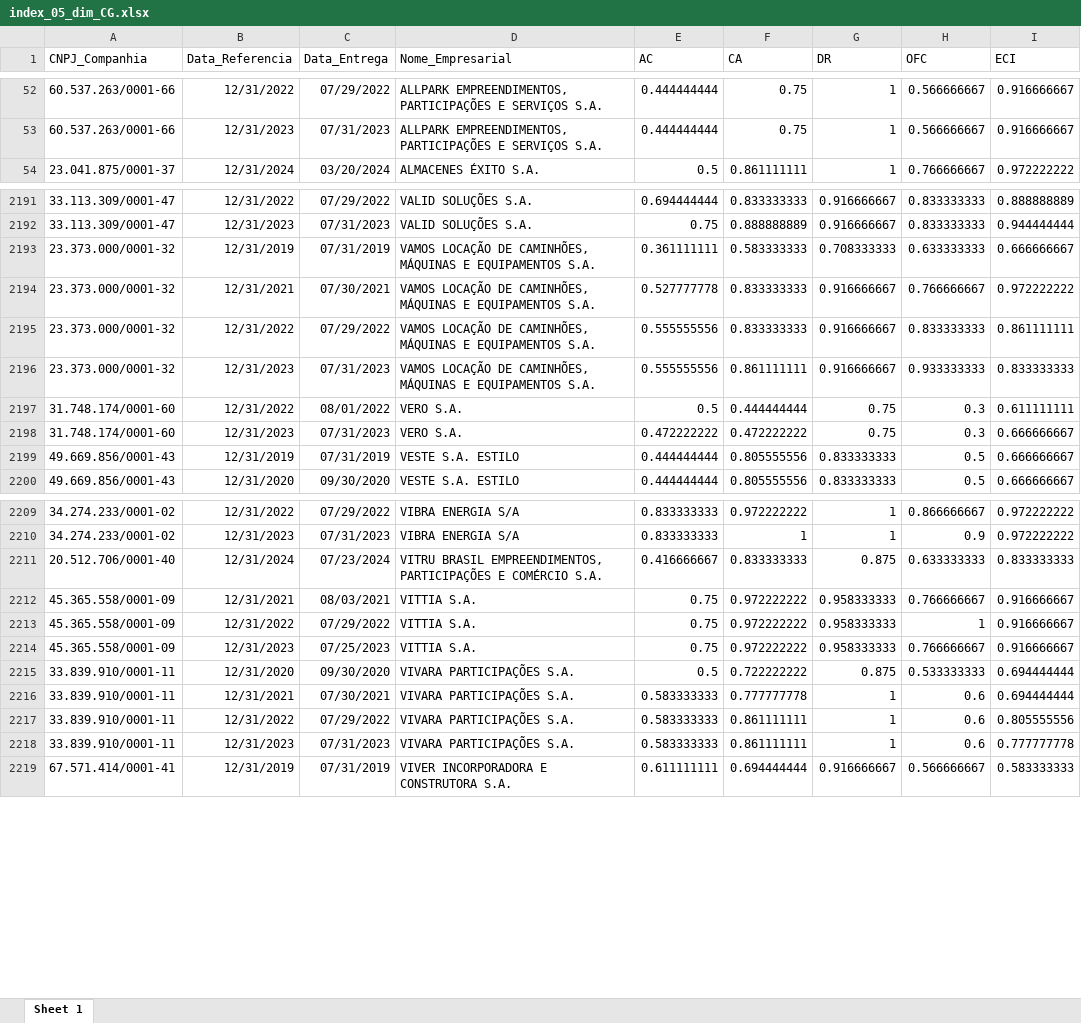
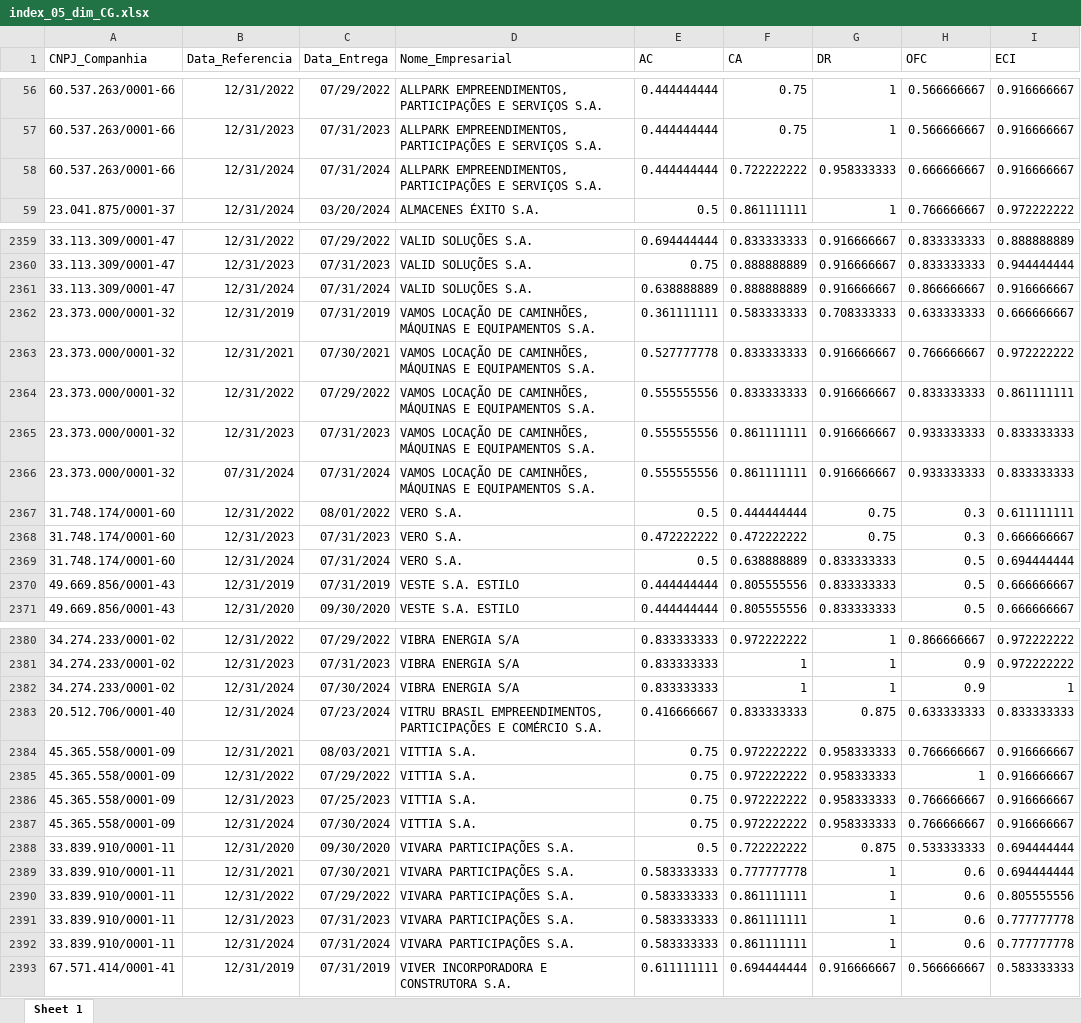
Before and after one commit to mvlp/celta, an Excel workbook: docs/index_05_dim_CG.xlsx, sheet Sheet 1, drawn as a sheet; only a part is shown, gaps mark what is left out; values as stored, in another font and other column widths than the file's, no borders; the diff covers the shown part only; the diff names each change by its address in the sheet, - before the commit and + after, or states it on an @@ line.

```diff
--- a/docs/index_05_dim_CG.xlsx (sheet Sheet 1)
+++ b/docs/index_05_dim_CG.xlsx (sheet Sheet 1)
+row 58: 60.537.263/0001-66 | 12/31/2024 | 07/31/2024 | ALLPARK EMPREENDIMENTOS, PARTICIPAÇÕES E SERVIÇOS S.A. | 0.444444444 | 0.722222222 | 0.958333333 | 0.666666667 | 0.916666667
+row 2361: 33.113.309/0001-47 | 12/31/2024 | 07/31/2024 | VALID SOLUÇÕES S.A. | 0.638888889 | 0.888888889 | 0.916666667 | 0.866666667 | 0.916666667
+row 2366: 23.373.000/0001-32 | 07/31/2024 | 07/31/2024 | VAMOS LOCAÇÃO DE CAMINHÕES, MÁQUINAS E EQUIPAMENTOS S.A. | 0.555555556 | 0.861111111 | 0.916666667 | 0.933333333 | 0.833333333
+row 2369: 31.748.174/0001-60 | 12/31/2024 | 07/31/2024 | VERO S.A. | 0.5 | 0.638888889 | 0.833333333 | 0.5 | 0.694444444
+row 2382: 34.274.233/0001-02 | 12/31/2024 | 07/30/2024 | VIBRA ENERGIA S/A | 0.833333333 | 1 | 1 | 0.9 | 1
+row 2387: 45.365.558/0001-09 | 12/31/2024 | 07/30/2024 | VITTIA S.A. | 0.75 | 0.972222222 | 0.958333333 | 0.766666667 | 0.916666667
+row 2392: 33.839.910/0001-11 | 12/31/2024 | 07/31/2024 | VIVARA PARTICIPAÇÕES S.A. | 0.583333333 | 0.861111111 | 1 | 0.6 | 0.777777778
```
Also changed, not shown: 170 added rows elsewhere in this sheet, docs/index_07_dim_CG.xlsx, 34 other files.
